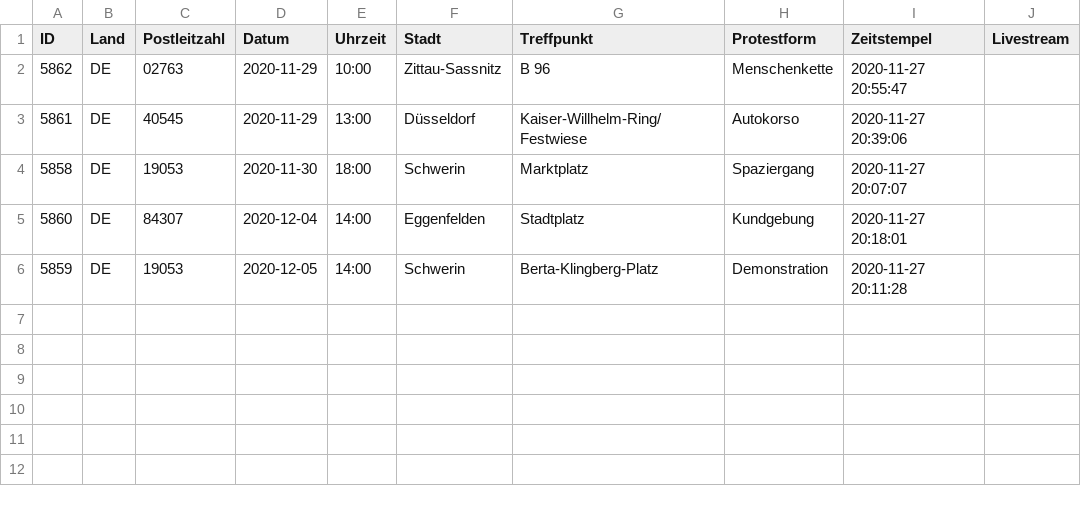
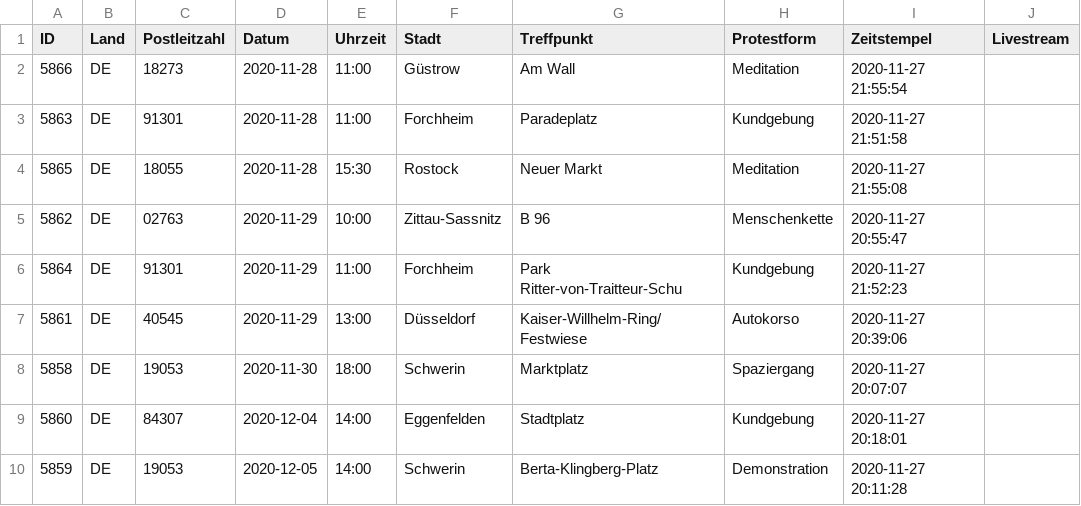
Before and after one commit to anonymous-tld/m.terminkalender.top, a CSV file: _data/warteschlange.csv, drawn as a sheet.

Commit message:
Update warteschlange.csv from https://demo.terminkalender.top/warteschlange.csv

```diff
--- a/_data/warteschlange.csv
+++ b/_data/warteschlange.csv
@@ -1,3 +1,7 @@
 ID,Land,Postleitzahl,Datum,Uhrzeit,Stadt,Treffpunkt,Protestform,Zeitstempel,Livestream
+5866,DE,18273,2020-11-28,11:00,Güstrow,Am Wall,Meditation,2020-11-27 21:55:54,
+5863,DE,91301,2020-11-28,11:00,Forchheim,Paradeplatz,Kundgebung,2020-11-27 21:51:58,
+5865,DE,18055,2020-11-28,15:30,Rostock,Neuer Markt,Meditation,2020-11-27 21:55:08,
 5862,DE,02763,2020-11-29,10:00,Zittau-Sassnitz,B 96,Menschenkette,2020-11-27 20:55:47,
+5864,DE,91301,2020-11-29,11:00,Forchheim,Park Ritter-von-Traitteur-Schu,Kundgebung,2020-11-27 21:52:23,
 5861,DE,40545,2020-11-29,13:00,Düsseldorf,Kaiser-Willhelm-Ring/Festwiese,Autokorso,2020-11-27 20:39:06,
```
